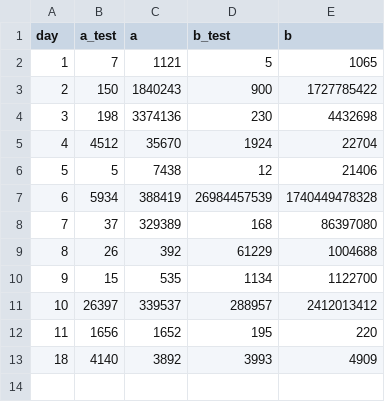
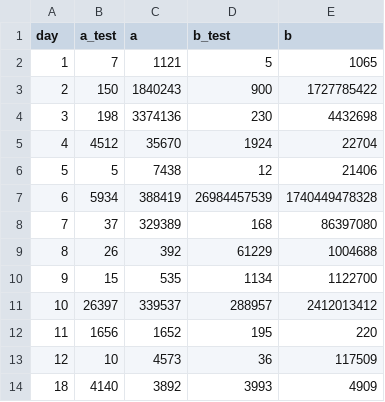
Before and after one commit to martinsbruveris/advent-of-code, a CSV file: data/2021/outputs.csv, drawn as a sheet.

```diff
--- a/data/2021/outputs.csv
+++ b/data/2021/outputs.csv
@@ -12,2 +12,3 @@ day,a_test,a,b_test,b
 11,1656,1652,195,220
+12,10,4573,36,117509
 18,4140,3892,3993,4909
```
Also changed, not shown: 4 other files.
